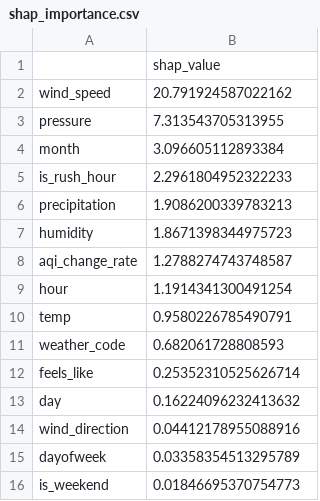
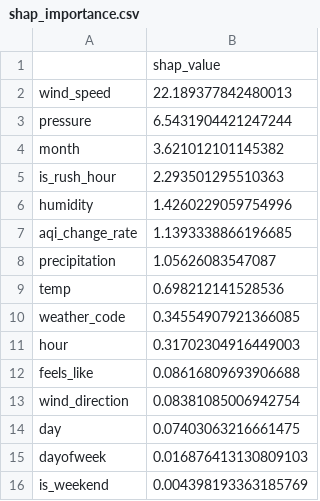
Before and after one commit to FaiqaRashid99/aqi-predictor, a CSV file: models/shap_importance.csv, drawn as a sheet.

```diff
--- a/models/shap_importance.csv
+++ b/models/shap_importance.csv
@@ -1,16 +1,16 @@
 ,shap_value
-wind_speed,20.791924587022162
-pressure,7.313543705313955
-month,3.096605112893384
-is_rush_hour,2.2961804952322233
-precipitation,1.9086200339783213
-humidity,1.8671398344975723
-aqi_change_rate,1.2788274743748587
-hour,1.1914341300491254
-temp,0.9580226785490791
-weather_code,0.682061728808593
-feels_like,0.25352310525626714
-day,0.16224096232413632
-wind_direction,0.04412178955088916
-dayofweek,0.03358354513295789
-is_weekend,0.01846695370754773
+wind_speed,22.189377842480013
+pressure,6.5431904421247244
+month,3.621012101145382
+is_rush_hour,2.293501295510363
+humidity,1.4260229059754996
+aqi_change_rate,1.1393338866196685
+precipitation,1.05626083547087
+temp,0.698212141528536
+weather_code,0.34554907921366085
+hour,0.31702304916449003
+feels_like,0.08616809693906688
+wind_direction,0.08381085006942754
+day,0.07403063216661475
+dayofweek,0.016876413130809103
+is_weekend,0.004398193363185769
```
Also changed, not shown: 1 other file.
